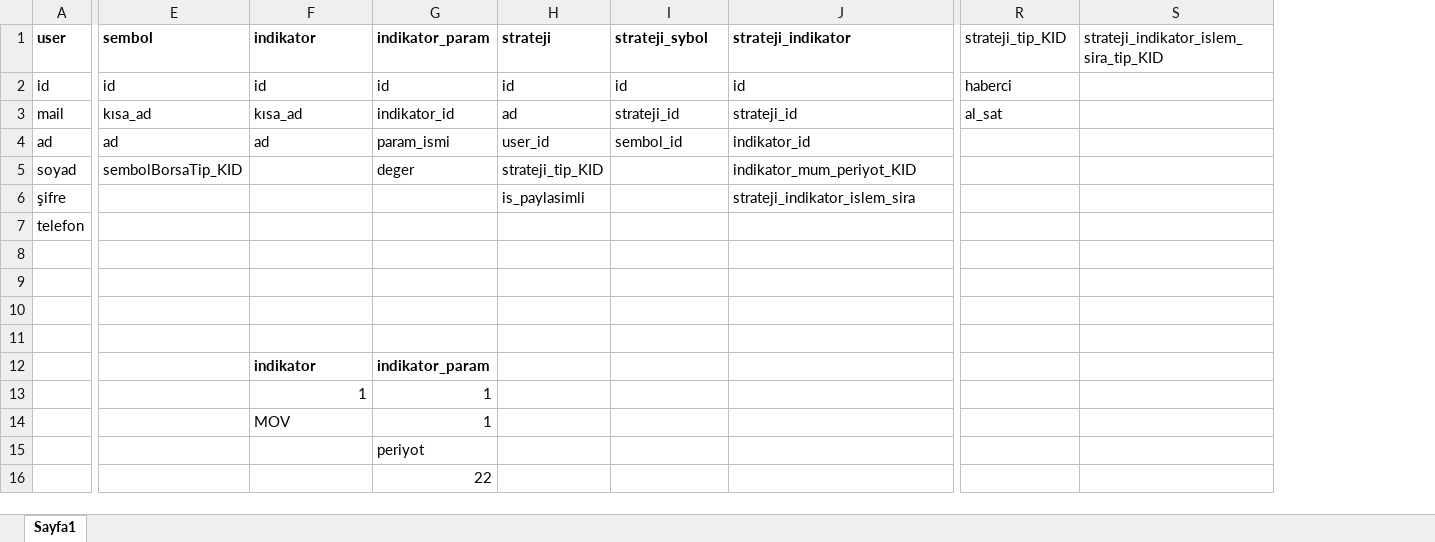
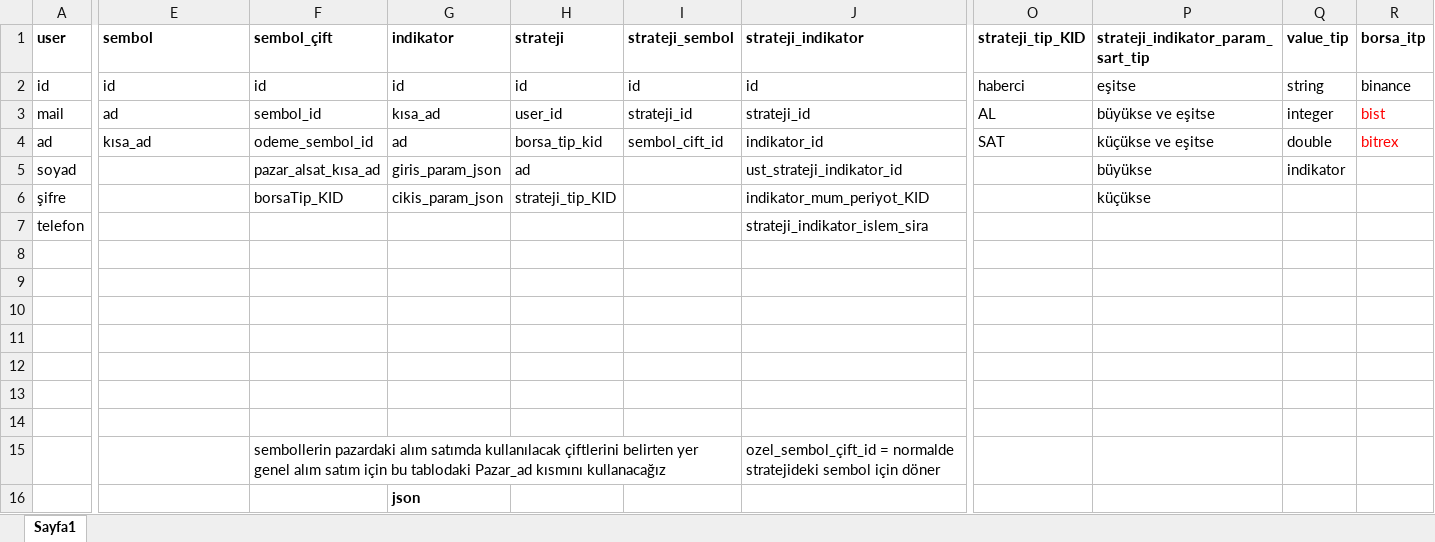
Before and after one commit to temhalore/borsaV3, an Excel workbook: dosyalarnot/db tasarım.xlsx, sheet Sayfa1, drawn as a sheet; only a part is shown, gaps mark what is left out; values as stored, in another font and other column widths than the file's, no borders; removed rows and columns are numbered as before the commit, all else as after; rows hold the shown columns only; the diff covers the shown part only; the diff names each change by its address in the sheet, - before the commit and + after, or states it on an @@ line.

Commit message:
excelde değişiklik yapmıştım onu atım

```diff
--- a/dosyalarnot/db tasarım.xlsx (sheet Sayfa1)
+++ b/dosyalarnot/db tasarım.xlsx (sheet Sayfa1)
+column F (sembol_çift), rows 2-6: id | sembol_id | odeme_sembol_id | pazar_alsat_kısa_ad | borsaTip_KID
-column G (indikator_param), rows 2-5: id | indikator_id | param_ismi | deger; rows 15-16: periyot | 22
-column S, row 1: strateji_indikator_islem_sira_tip_KID
+column P, rows 1-6: strateji_indikator_param_sart_tip | eşitse | büyükse ve eşitse | küçükse ve eşitse | büyükse | küçükse
+column Q (value_tip), rows 2-5: string | integer | double | indikator
+column R (borsa_itp), rows 2-4: binance | bist | bitrex
-I1: strateji_sybol
+I1: strateji_sembol
-O1 bold: off
+O1 bold: on
-E3 (sembol): kısa_ad
+E3 (sembol): ad
-H3 (strateji): ad
+H3 (strateji): user_id
-O3 (strateji_tip_KID): al_sat
+O3 (strateji_tip_KID): AL
-E4 (sembol): ad
+E4 (sembol): kısa_ad
-H4 (strateji): user_id
+H4 (strateji): borsa_tip_kid
-I4 (strateji_sembol): sembol_id
+I4 (strateji_sembol): sembol_cift_id
-O4 (strateji_tip_KID): (empty)
+O4 (strateji_tip_KID): SAT
-E5 (sembol): sembolBorsaTip_KID
+E5 (sembol): (empty)
-G5 (indikator): (empty)
+G5 (indikator): giris_param_json
-H5 (strateji): strateji_tip_KID
+H5 (strateji): ad
-J5 (strateji_indikator): indikator_mum_periyot_KID
+J5 (strateji_indikator): ust_strateji_indikator_id
-G6 (indikator): (empty)
+G6 (indikator): cikis_param_json
-H6 (strateji): is_paylasimli
+H6 (strateji): strateji_tip_KID
-J6 (strateji_indikator): strateji_indikator_islem_sira
+J6 (strateji_indikator): indikator_mum_periyot_KID
-J7 (strateji_indikator): (empty)
+J7 (strateji_indikator): strateji_indikator_islem_sira
-row 12:  |  | indikator | indikator_param
-row 13:  |  | 1 | 1
-row 14:  |  | MOV | 1
+row 14: (empty)
+row 15:  |  | sembollerin pazardaki alım satımda kullanılacak çiftlerini belirten yer genel alım satım için bu tablodaki Pazar_ad kısmını kullanacağız |  |  |  | ozel_sembol_çift_id = normalde stratejideki sembol için döner
+row 16:  |  |  | json
```
Also changed, not shown: 5 added rows, 3 removed columns and 2 edited cells elsewhere in this sheet.
